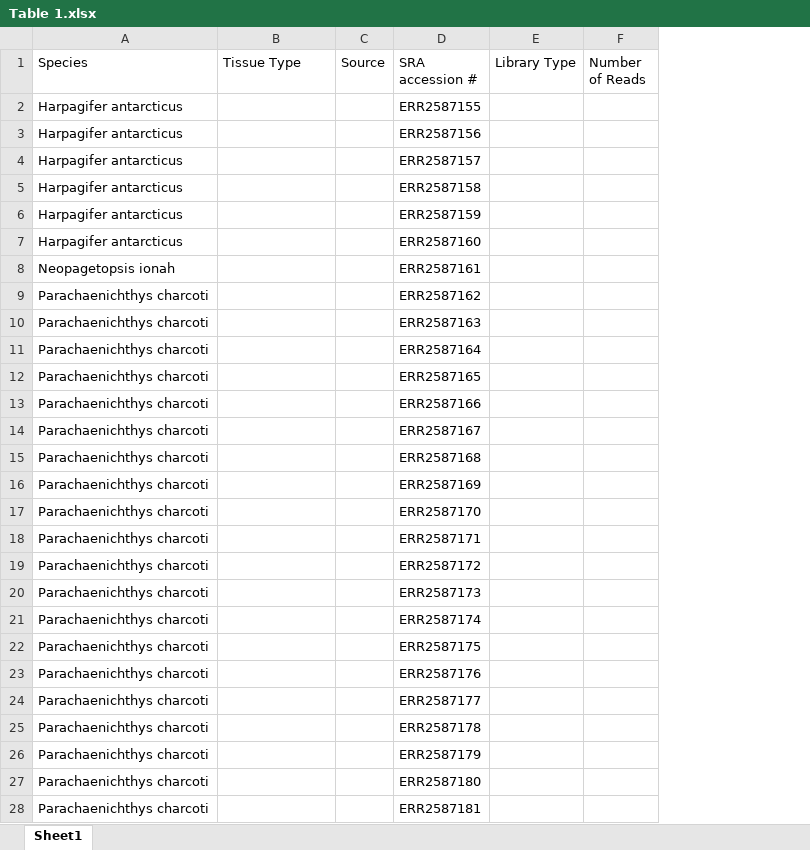
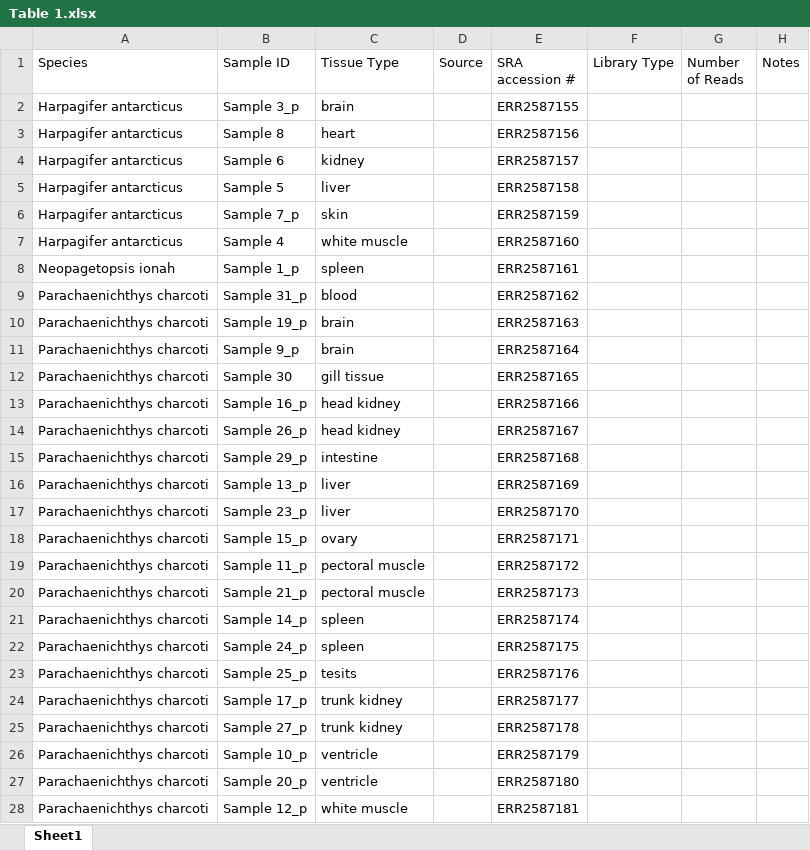
Before and after one commit to Yale-EEB723/finalproject, an Excel workbook: Table 1.xlsx, sheet Sheet1, drawn as a sheet; only a part is shown; values as stored, in another font and other column widths than the file's, no cell formats; addresses are those after the commit; the diff covers the shown part only; the diff names each change by its address in the sheet, - before the commit and + after, or states it on an @@ line.

Commit message:
Updates to Table 1

```diff
--- a/Table 1.xlsx (sheet Sheet1)
+++ b/Table 1.xlsx (sheet Sheet1)
+column B (Sample ID), rows 2-28: Sample 3_p | Sample 8 | Sample 6 | Sample 5 | Sample 7_p | Sample 4 | Sample 1_p | Sample 31_p | Sample 19_p | Sample 9_p | Sample 30 | Sample 16_p | Sample 26_p | Sample 29_p | Sample 13_p | Sample 23_p | Sample 15_p | Sample 11_p | Sample 21_p | Sample 14_p | Sample 24_p | Sample 25_p | Sample 17_p | Sample 27_p | Sample 10_p | Sample 20_p | Sample 12_p
+column H (Notes), empty
-C2 (Tissue Type): (empty)
+C2 (Tissue Type): brain
-C3 (Tissue Type): (empty)
+C3 (Tissue Type): heart
-C4 (Tissue Type): (empty)
+C4 (Tissue Type): kidney
-C5 (Tissue Type): (empty)
+C5 (Tissue Type): liver
-C6 (Tissue Type): (empty)
+C6 (Tissue Type): skin
-C7 (Tissue Type): (empty)
+C7 (Tissue Type): white muscle
-C8 (Tissue Type): (empty)
+C8 (Tissue Type): spleen
-C9 (Tissue Type): (empty)
+C9 (Tissue Type): blood
-C10:C11 (Tissue Type): (empty)
+C10:C11 (Tissue Type): brain
-C12 (Tissue Type): (empty)
+C12 (Tissue Type): gill tissue
-C13:C14 (Tissue Type): (empty)
+C13:C14 (Tissue Type): head kidney
-C15 (Tissue Type): (empty)
+C15 (Tissue Type): intestine
-C16:C17 (Tissue Type): (empty)
+C16:C17 (Tissue Type): liver
-C18 (Tissue Type): (empty)
+C18 (Tissue Type): ovary
-C19:C20 (Tissue Type): (empty)
+C19:C20 (Tissue Type): pectoral muscle
-C21:C22 (Tissue Type): (empty)
+C21:C22 (Tissue Type): spleen
-C23 (Tissue Type): (empty)
+C23 (Tissue Type): tesits
-C24:C25 (Tissue Type): (empty)
+C24:C25 (Tissue Type): trunk kidney
-C26:C27 (Tissue Type): (empty)
+C26:C27 (Tissue Type): ventricle
-C28 (Tissue Type): (empty)
+C28 (Tissue Type): white muscle
```
Also changed, not shown: 60 added rows and 15 edited cells elsewhere in this sheet, cell formats.
